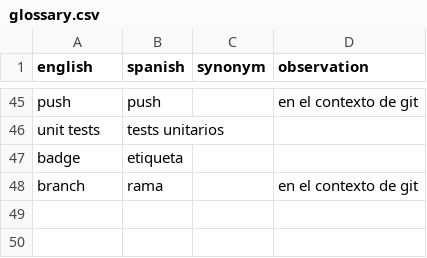
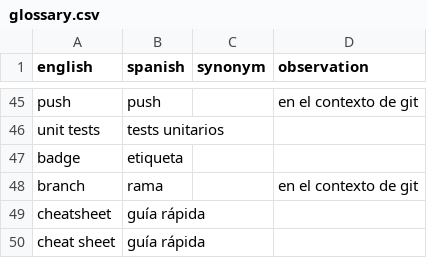
Before and after one commit to ropensci-review-tools/glossary, a CSV file: glossary.csv, drawn as a sheet; only a part is shown, gaps mark what is left out; the diff names each change by its address in the sheet, - before the commit and + after, or states it on an @@ line.

Commit message:
Add entry for cheatsheet (#5)

```diff
--- a/glossary.csv
+++ b/glossary.csv
+row 49: cheatsheet | guía rápida
+row 50: cheat sheet | guía rápida
```
